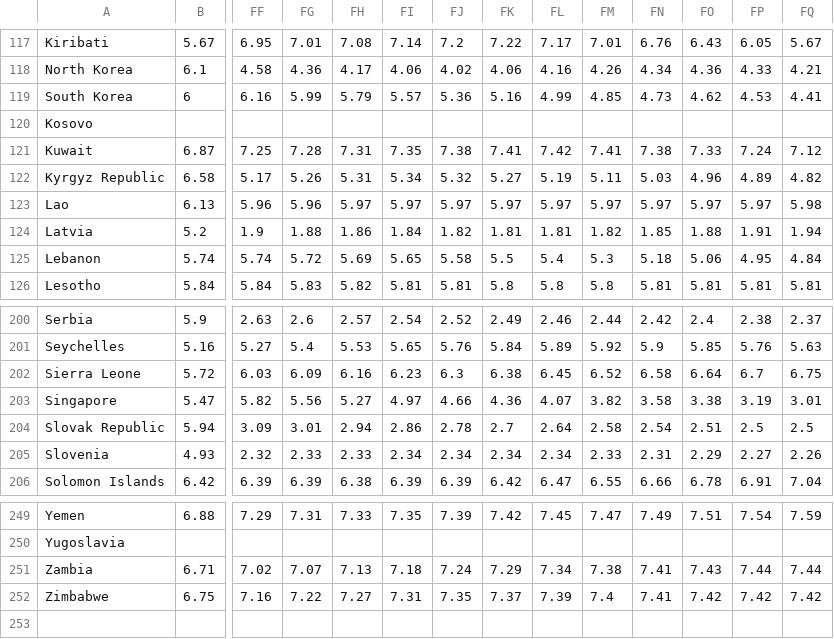
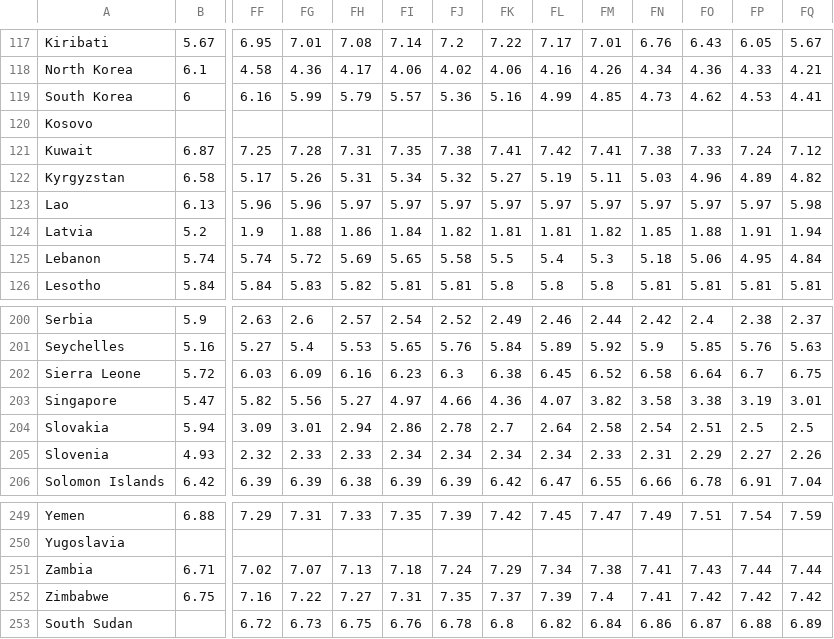
Before and after one commit to NishGoel/INFO-3300-project-2, a CSV file: Akhil/gapminder_children_per_woman_data.csv, drawn as a sheet; only a part is shown, gaps mark what is left out; removed rows and columns are numbered as before the commit, all else as after; rows hold the shown columns only; the diff names each change by its address in the sheet, - before the commit and + after, or states it on an @@ line.

Commit message:
new parts and data

```diff
--- a/Akhil/gapminder_children_per_woman_data.csv
+++ b/Akhil/gapminder_children_per_woman_data.csv
-row 120: Kosovo
+row 120: Kosovo
-A122: Kyrgyz Republic
+A122: Kyrgyzstan
-A204: Slovak Republic
+A204: Slovakia
+row 253: South Sudan |  | 6.72 | 6.73 | 6.75 | 6.76 | 6.78 | 6.8 | 6.82 | 6.84 | 6.86 | 6.87 | 6.88 | 6.89
```
Also changed, not shown: Akhil/countryID.tsv, Akhil/indicator_gapminder_population.csv, 2 other files.
